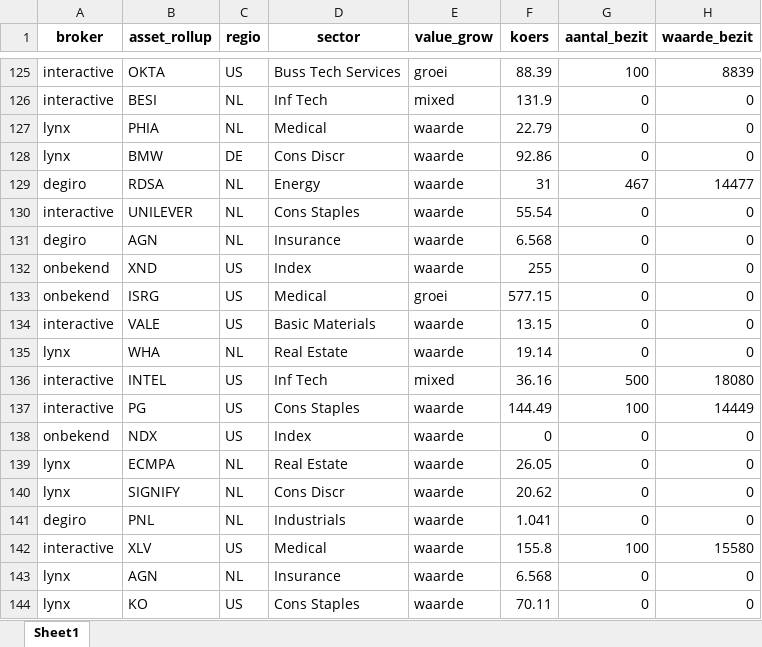
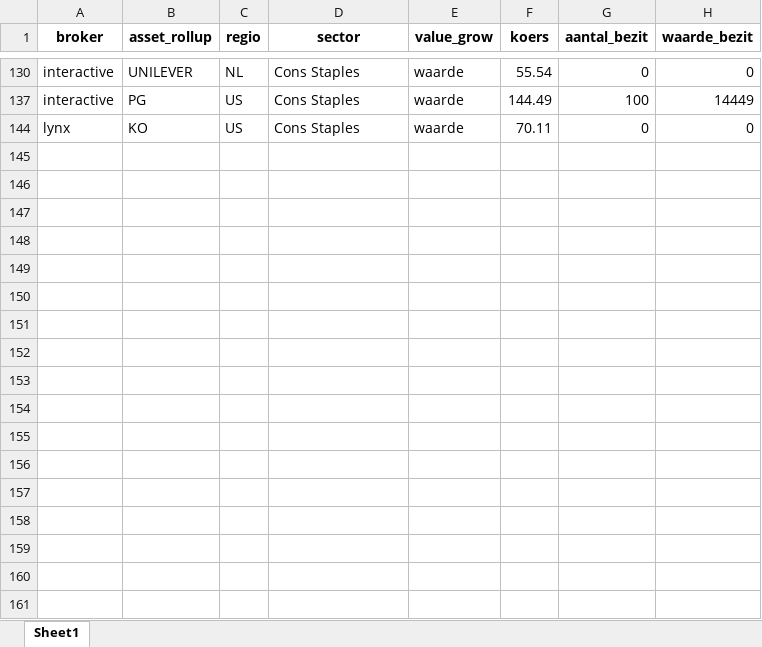
Before and after one commit to onnokievit/portefeuille_viewer, an Excel workbook: repository_snapshot_portfolio_value_aandelen2.xlsx, sheet Sheet1, drawn as a sheet; only a part is shown, gaps mark what is left out; values as stored, in another font and other column widths than the file's, no borders; the diff covers the shown part only; the diff names each change by its address in the sheet, - before the commit and + after, or states it on an @@ line.

```diff
--- a/repository_snapshot_portfolio_value_aandelen2.xlsx (sheet Sheet1)
+++ b/repository_snapshot_portfolio_value_aandelen2.xlsx (sheet Sheet1)
@@ row 125 hidden: interactive | OKTA | US | Buss Tech Services | groei | 88.39 | 100 | 8839 @@
@@ row 126 hidden: interactive | BESI | NL | Inf Tech | mixed | 131.9 | 0 | 0 @@
@@ row 127 hidden: lynx | PHIA | NL | Medical | waarde | 22.79 | 0 | 0 @@
@@ row 128 hidden: lynx | BMW | DE | Cons Discr | waarde | 92.86 | 0 | 0 @@
@@ row 129 hidden: degiro | RDSA | NL | Energy | waarde | 31 | 467 | 14477 @@
@@ row 131 hidden: degiro | AGN | NL | Insurance | waarde | 6.568 | 0 | 0 @@
@@ row 132 hidden: onbekend | XND | US | Index | waarde | 255 | 0 | 0 @@
@@ row 133 hidden: onbekend | ISRG | US | Medical | groei | 577.15 | 0 | 0 @@
@@ row 134 hidden: interactive | VALE | US | Basic Materials | waarde | 13.15 | 0 | 0 @@
@@ row 135 hidden: lynx | WHA | NL | Real Estate | waarde | 19.14 | 0 | 0 @@
@@ row 136 hidden: interactive | INTEL | US | Inf Tech | mixed | 36.16 | 500 | 18080 @@
@@ row 138 hidden: onbekend | NDX | US | Index | waarde | 0 | 0 | 0 @@
@@ row 139 hidden: lynx | ECMPA | NL | Real Estate | waarde | 26.05 | 0 | 0 @@
@@ row 140 hidden: lynx | SIGNIFY | NL | Cons Discr | waarde | 20.62 | 0 | 0 @@
@@ row 141 hidden: degiro | PNL | NL | Industrials | waarde | 1.041 | 0 | 0 @@
@@ row 142 hidden: interactive | XLV | US | Medical | waarde | 155.8 | 100 | 15580 @@
@@ row 143 hidden: lynx | AGN | NL | Insurance | waarde | 6.568 | 0 | 0 @@
```
Also changed, not shown: 101 hidden or unhidden rows elsewhere in this sheet, 4 other files.
